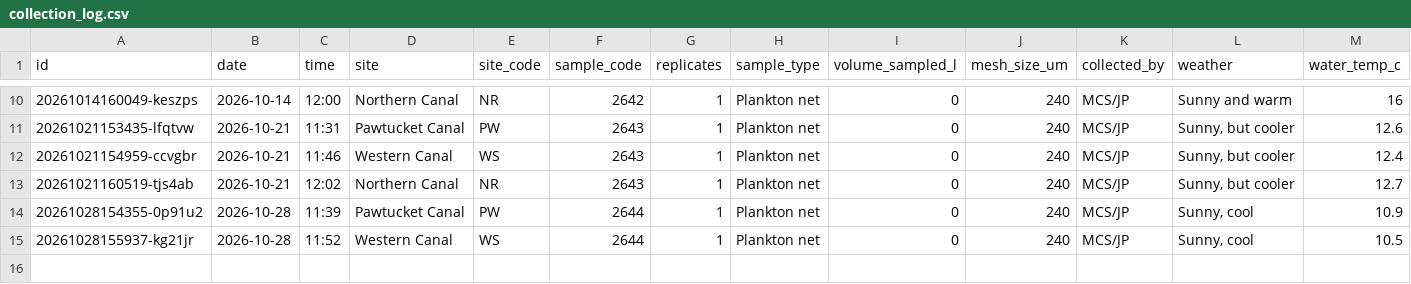
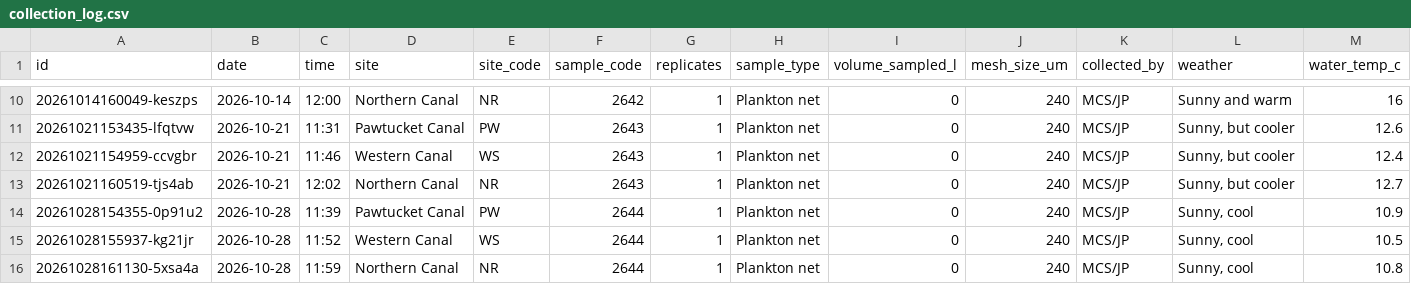
Before and after one commit to ZoopEcoEvo/lowell_canal_zoops, a CSV file: Raw_data/collection_log.csv, drawn as a sheet; only a part is shown, gaps mark what is left out; rows hold the shown columns only; the diff names each change by its address in the sheet, - before the commit and + after, or states it on an @@ line.

Commit message:
Collection: NR 2644 (1 reps, MCS/JP)

```diff
--- a/Raw_data/collection_log.csv
+++ b/Raw_data/collection_log.csv
+row 16: 20261028161130-5xsa4a | 2026-10-28 | 11:59 | Northern Canal | NR | 2644 | 1 | Plankton net | 0 | 240 | MCS/JP | Sunny, cool | 10.8
```
